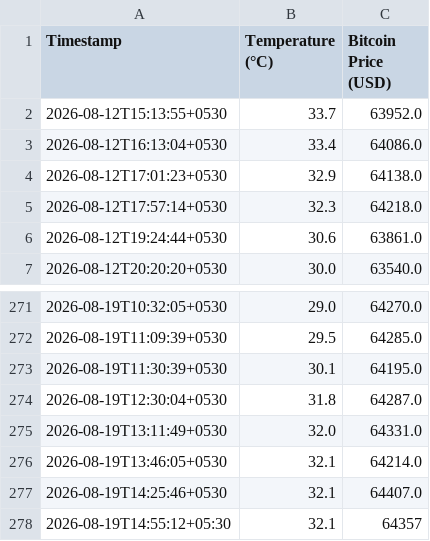
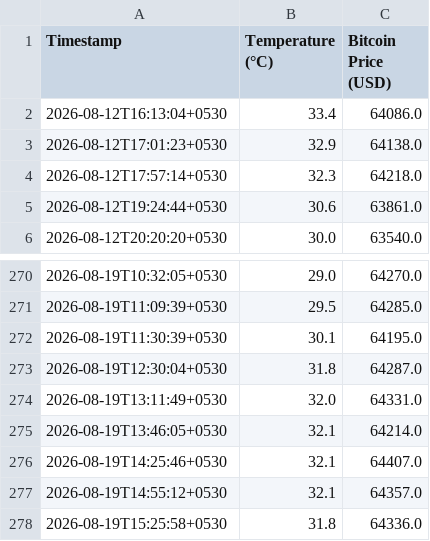
Before and after one commit to Aryanuser07/real-time-weather-dashboard, a CSV file: data_log.csv, drawn as a sheet; only a part is shown, gaps mark what is left out.

```diff
--- a/data_log.csv
+++ b/data_log.csv
@@ -1,3 +1,2 @@
 Timestamp,Temperature (°C),Bitcoin Price (USD)
-2026-08-12T15:13:55+0530,33.7,63952.0
 2026-08-12T16:13:04+0530,33.4,64086.0
@@ -277,2 +276,3 @@ Timestamp,Temperature (°C),Bitcoin Price (USD)
 2026-08-19T14:25:46+0530,32.1,64407.0
-2026-08-19T14:55:12+05:30,32.1,64357
+2026-08-19T14:55:12+0530,32.1,64357.0
+2026-08-19T15:25:58+0530,31.8,64336.0
```
